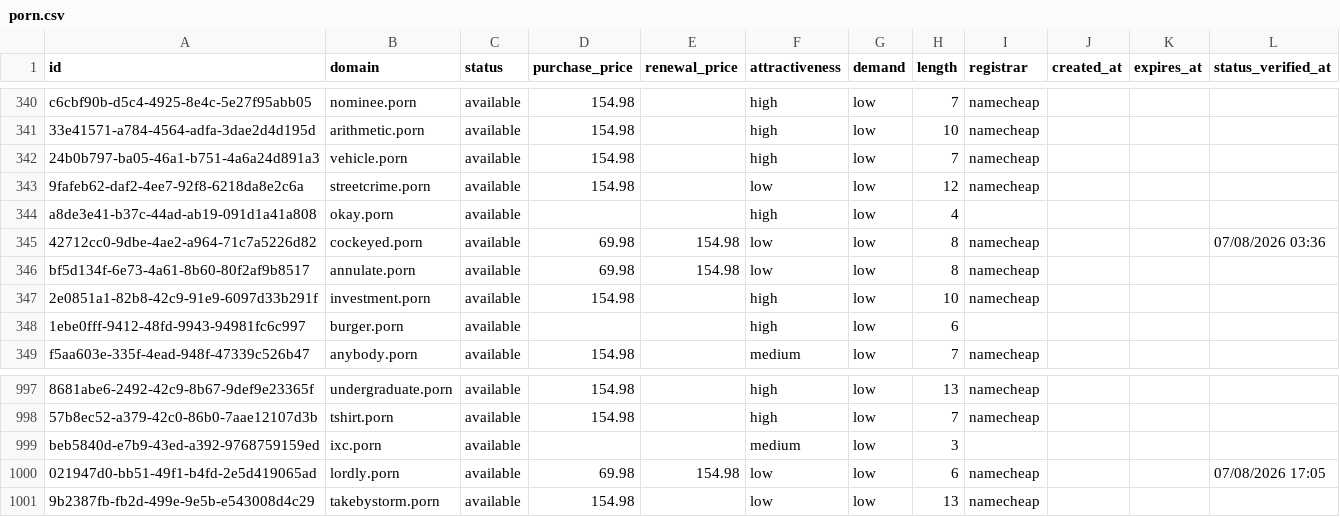
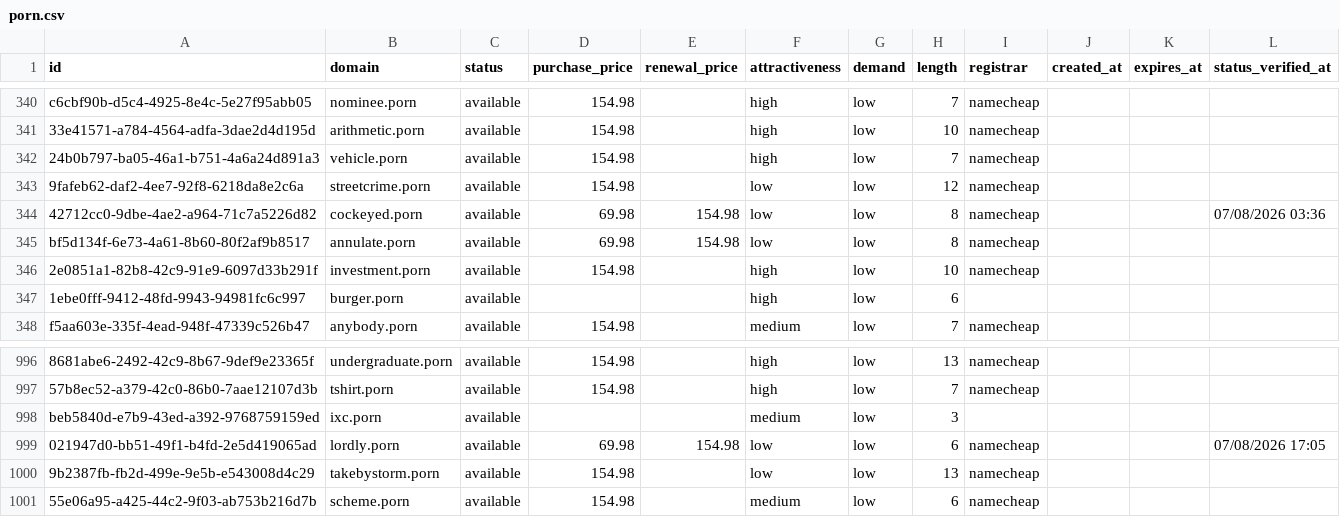
Before and after one commit to UniqueDomains/porn-oneword-domains, a CSV file: porn.csv, drawn as a sheet; only a part is shown, gaps mark what is left out.

Commit message:
Domains update

```diff
--- a/porn.csv
+++ b/porn.csv
@@ -343,3 +343,2 @@ c6cbf90b-d5c4-4925-8e4c-5e27f95abb05,nominee.porn,available,154.98,,high,low,7,n
 9fafeb62-daf2-4ee7-92f8-6218da8e2c6a,streetcrime.porn,available,154.98,,low,low,12,namecheap,,,
-a8de3e41-b37c-44ad-ab19-091d1a41a808,okay.porn,available,,,high,low,4,,,,
 42712cc0-9dbe-4ae2-a964-71c7a5226d82,cockeyed.porn,available,69.98,154.98,low,low,8,namecheap,,,07/08/2026 03:36
@@ -1001 +1000,2 @@ beb5840d-e7b9-43ed-a392-9768759159ed,ixc.porn,available,,,medium,low,3,,,,
 9b2387fb-fb2d-499e-9e5b-e543008d4c29,takebystorm.porn,available,154.98,,low,low,13,namecheap,,,
+55e06a95-a425-44c2-9f03-ab753b216d7b,scheme.porn,available,154.98,,medium,low,6,namecheap,,,
```
Also changed, not shown: 1 other file.
